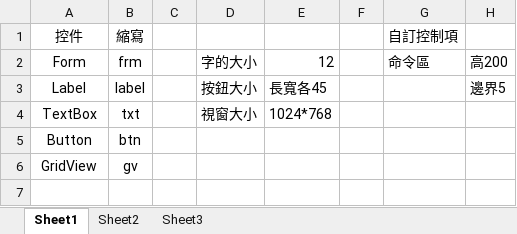
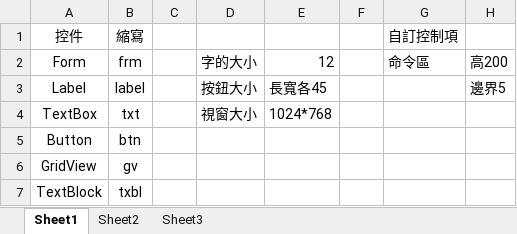
Before and after one commit to qq5013/DarbWareERP, an Excel workbook: 命名規範.xlsx, sheet Sheet1, drawn as a sheet; values as stored, in another font and other column widths than the file's, no borders; the diff names each change by its address in the sheet, - before the commit and + after, or states it on an @@ line.

```diff
--- a/命名規範.xlsx (sheet Sheet1)
+++ b/命名規範.xlsx (sheet Sheet1)
+row 7: TextBlock | txbl
```
Also changed, not shown: 13 other files.
